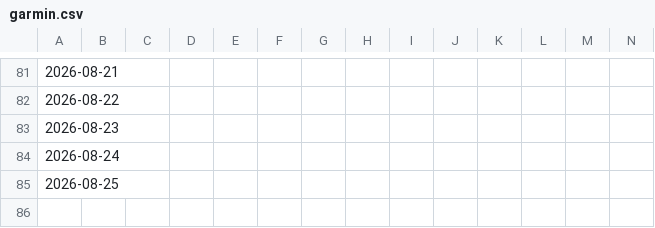
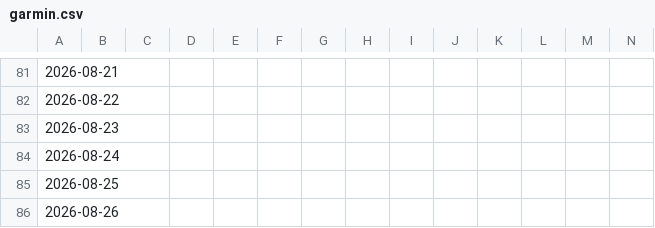
Before and after one commit to BrisingrsStudies/Garmin-Sync, a CSV file: data/garmin.csv, drawn as a sheet; only a part is shown, gaps mark what is left out; rows hold the shown columns only; the diff names each change by its address in the sheet, - before the commit and + after, or states it on an @@ line.

```diff
--- a/data/garmin.csv
+++ b/data/garmin.csv
+row 86: 2026-08-26
```
